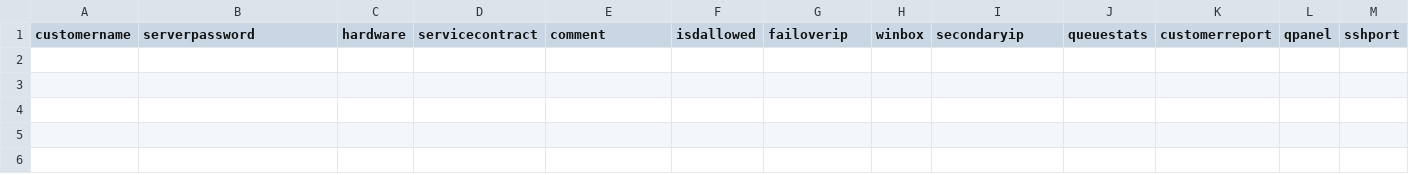
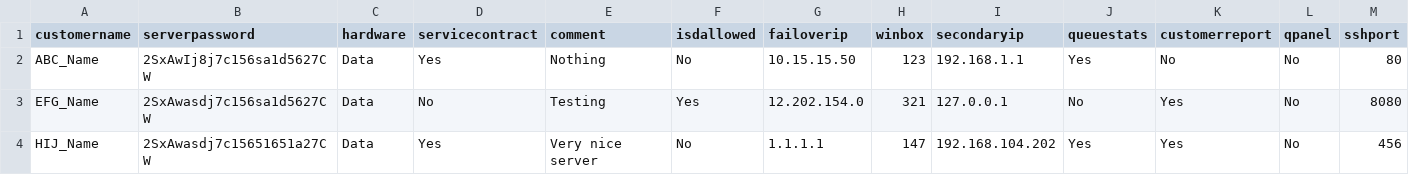
Before and after one commit to 91Abdullah/serverManagement, a CSV file: public/assets/sample_file/sample_servers.csv, drawn as a sheet; only a part is shown; rows hold the shown columns only; the diff names each change by its address in the sheet, - before the commit and + after, or states it on an @@ line.

Commit message:
update

```diff
--- a/public/assets/sample_file/sample_servers.csv
+++ b/public/assets/sample_file/sample_servers.csv
+row 2: ABC_Name | 2SxAwIj8j7c156sa1d5627CW | Data | Yes | Nothing | No | 10.15.15.50 | 123 | 192.168.1.1 | Yes | No | No | 80
+row 3: EFG_Name | 2SxAwasdj7c156sa1d5627CW | Data | No | Testing | Yes | 12.202.154.0 | 321 | 127.0.0.1 | No | Yes | No | 8080
+row 4: HIJ_Name | 2SxAwasdj7c15651651a27CW | Data | Yes | Very nice server | No | 1.1.1.1 | 147 | 192.168.104.202 | Yes | Yes | No | 456
```
